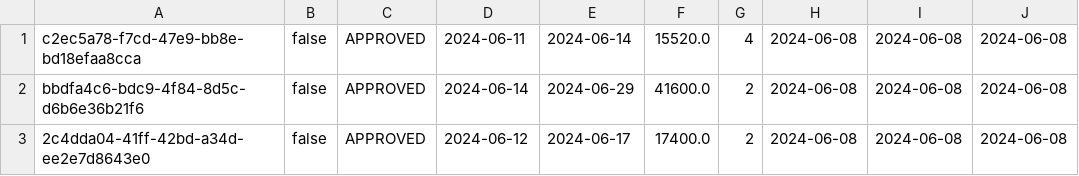
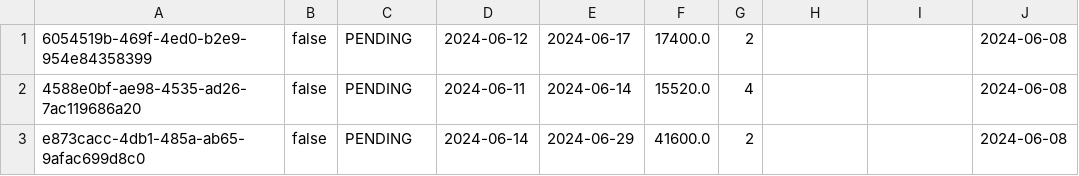
Before and after one commit to MihajloMilojevic/Hotel_OOP1_P, a CSV file: data/reservations.csv, drawn as a sheet.

```diff
--- a/data/reservations.csv
+++ b/data/reservations.csv
@@ -1,3 +1,3 @@
-c2ec5a78-f7cd-47e9-bb8e-bd18efaa8cca;false;APPROVED;2024-06-11;2024-06-14;15520.0;4;2024-06-08;2024-06-08;2024-06-08
-bbdfa4c6-bdc9-4f84-8d5c-d6b6e36b21f6;false;APPROVED;2024-06-14;2024-06-29;41600.0;2;2024-06-08;2024-06-08;2024-06-08
-2c4dda04-41ff-42bd-a34d-ee2e7d8643e0;false;APPROVED;2024-06-12;2024-06-17;17400.0;2;2024-06-08;2024-06-08;2024-06-08
+6054519b-469f-4ed0-b2e9-954e84358399;false;PENDING;2024-06-12;2024-06-17;17400.0;2;;;2024-06-08
+4588e0bf-ae98-4535-ad26-7ac119686a20;false;PENDING;2024-06-11;2024-06-14;15520.0;4;;;2024-06-08
+e873cacc-4db1-485a-ab65-9afac699d8c0;false;PENDING;2024-06-14;2024-06-29;41600.0;2;;;2024-06-08
```
Also changed, not shown: data/price_lists.csv, data/prices_reservationAdditions.csv, 18 other files.
